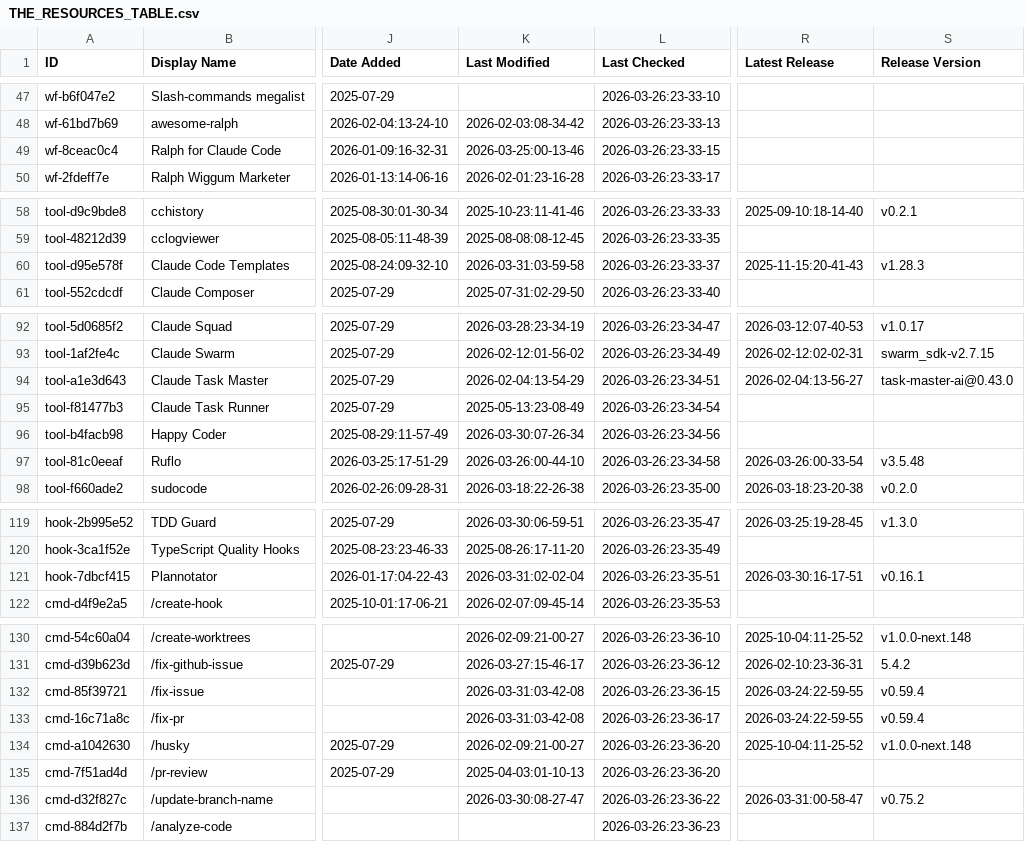
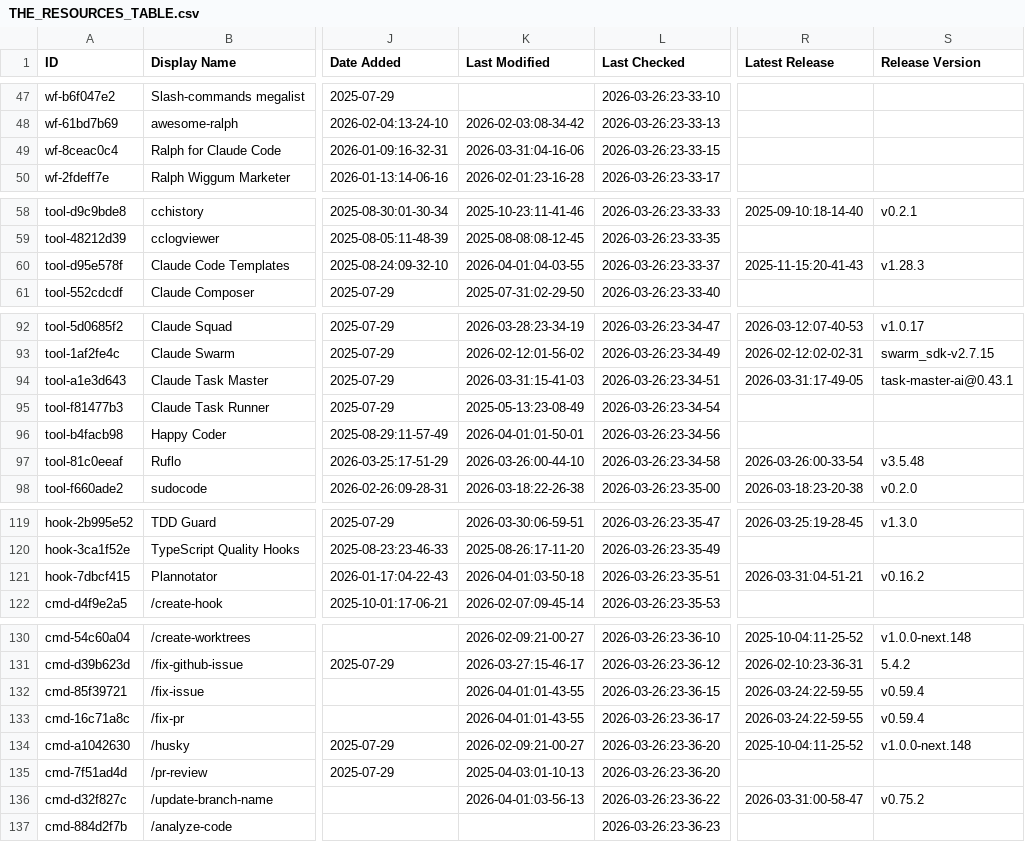
Before and after one commit to johan--/awesome-claude-code, a CSV file: THE_RESOURCES_TABLE.csv, drawn as a sheet; only a part is shown, gaps mark what is left out; the diff covers the shown part only; the diff names each change by its address in the sheet, - before the commit and + after, or states it on an @@ line.

```diff
--- a/THE_RESOURCES_TABLE.csv
+++ b/THE_RESOURCES_TABLE.csv
-K49 (Last Modified): 2026-03-25:00-13-46
+K49 (Last Modified): 2026-03-31:04-16-06
-K60 (Last Modified): 2026-03-31:03-59-58
+K60 (Last Modified): 2026-04-01:04-03-55
-K94 (Last Modified): 2026-02-04:13-54-29
+K94 (Last Modified): 2026-03-31:15-41-03
-R94 (Latest Release): 2026-02-04:13-56-27
+R94 (Latest Release): 2026-03-31:17-49-05
-S94 (Release Version): task-master-ai@0.43.0
+S94 (Release Version): task-master-ai@0.43.1
-K96 (Last Modified): 2026-03-30:07-26-34
+K96 (Last Modified): 2026-04-01:01-50-01
-K121 (Last Modified): 2026-03-31:02-02-04
+K121 (Last Modified): 2026-04-01:03-50-18
-R121 (Latest Release): 2026-03-30:16-17-51
+R121 (Latest Release): 2026-03-31:04-51-21
-S121 (Release Version): v0.16.1
+S121 (Release Version): v0.16.2
-K132:K133 (Last Modified): 2026-03-31:03-42-08
+K132:K133 (Last Modified): 2026-04-01:01-43-55
-K136 (Last Modified): 2026-03-30:08-27-47
+K136 (Last Modified): 2026-04-01:03-56-13
```
Also changed, not shown: 39 edited cells elsewhere in this file.
